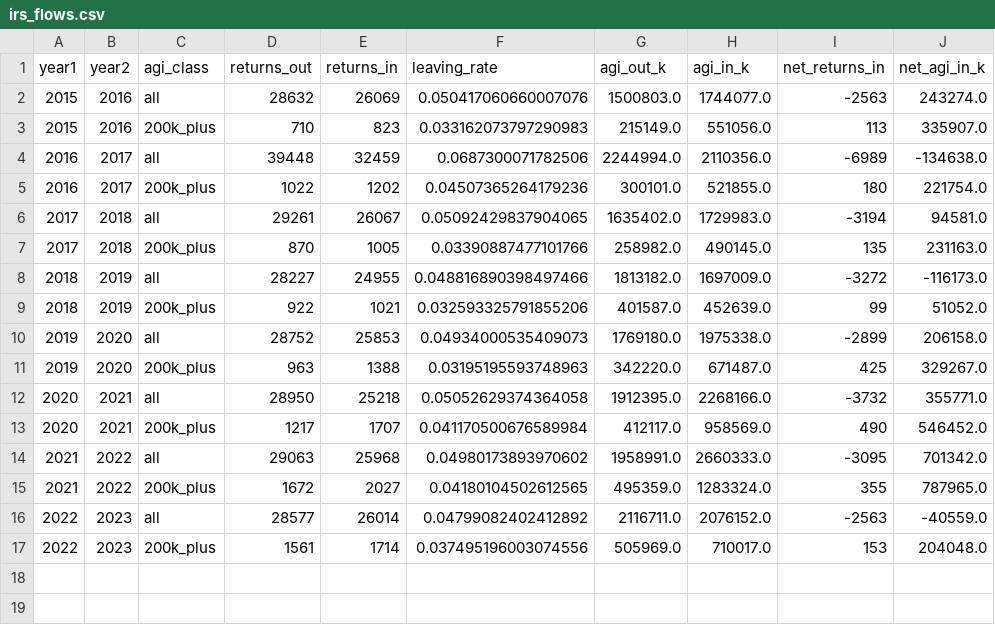
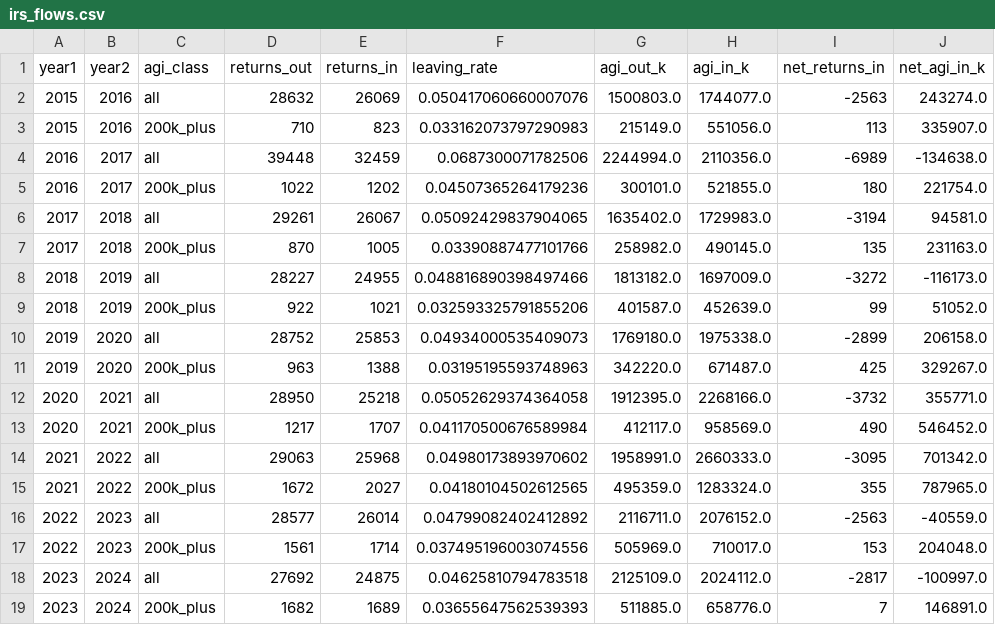
Before and after one commit to Hawaii-Appleseed/Census-Forecaster, a CSV file: site/data/hawaii-leavers/irs_flows.csv, drawn as a sheet.

```diff
--- a/site/data/hawaii-leavers/irs_flows.csv
+++ b/site/data/hawaii-leavers/irs_flows.csv
@@ -17 +17,3 @@ year1,year2,agi_class,returns_out,returns_in,leaving_rate,agi_out_k,agi_in_k,net
 2022,2023,200k_plus,1561,1714,0.037495196003074556,505969.0,710017.0,153,204048.0
+2023,2024,all,27692,24875,0.04625810794783518,2125109.0,2024112.0,-2817,-100997.0
+2023,2024,200k_plus,1682,1689,0.03655647562539393,511885.0,658776.0,7,146891.0
```
Also changed, not shown: 4 other files.
